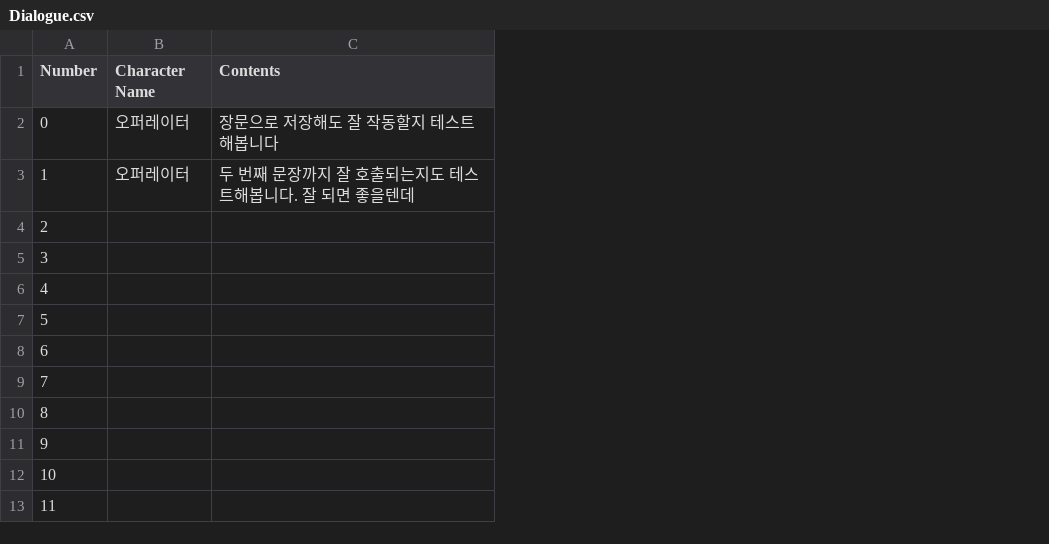
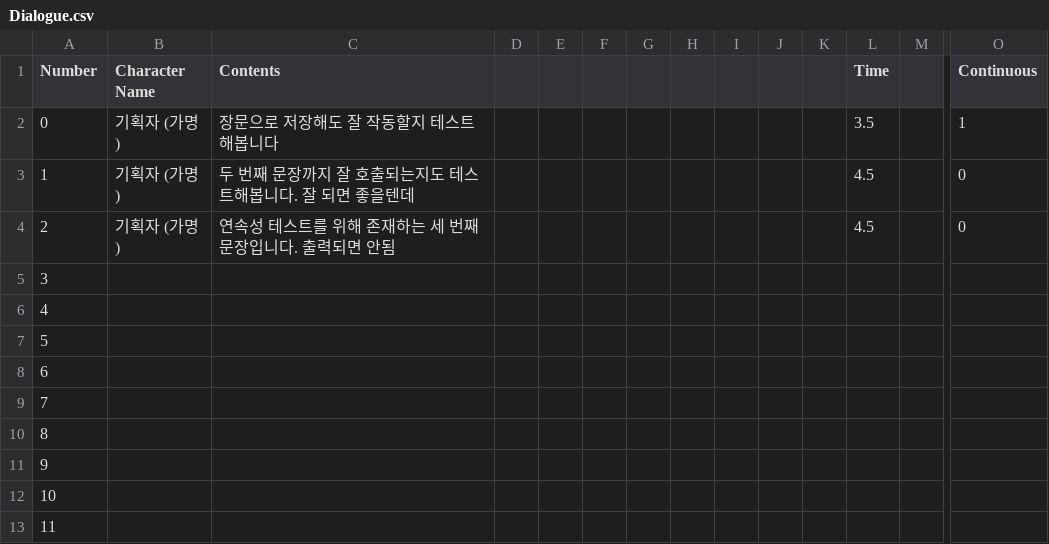
Before and after one commit to BlueBlahBlah/Project-NextOn, a CSV file: Assets/Resources/Data (.csv)/Dialogue.csv, drawn as a sheet; only a part is shown, gaps mark what is left out; the diff covers the shown part only; the diff names each change by its address in the sheet, - before the commit and + after, or states it on an @@ line.

```diff
--- a/Assets/Resources/Data (.csv)/Dialogue.csv
+++ b/Assets/Resources/Data (.csv)/Dialogue.csv
+column D, empty
+column E, empty
+column F, empty
+column G, empty
+column H, empty
+column I, empty
+column J, empty
+column K, empty
+column L (Time), rows 2-4: 3.5 | 4.5 | 4.5
+column M, empty
+column O (Continuous), rows 2-4: 1 | 0 | 0
-B2:B3 (Character Name): 오퍼레이터
+B2:B3 (Character Name): 기획자 (가명)
-B4 (Character Name): (empty)
+B4 (Character Name): 기획자 (가명)
-C4 (Contents): (empty)
+C4 (Contents): 연속성 테스트를 위해 존재하는 세 번째 문장입니다. 출력되면 안됨
```
Also changed, not shown: 1 added column elsewhere in this file, 48 other files.
